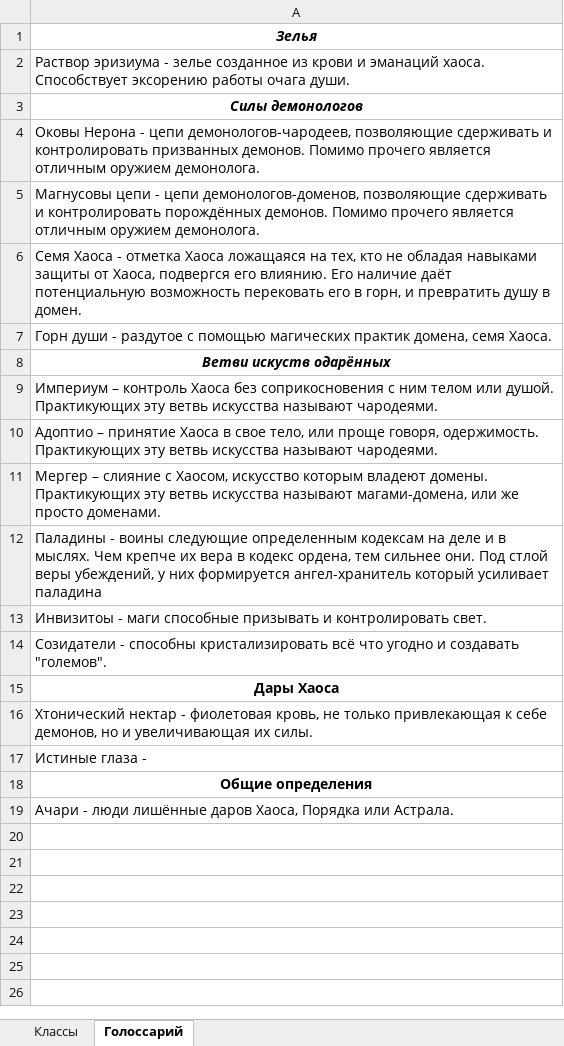
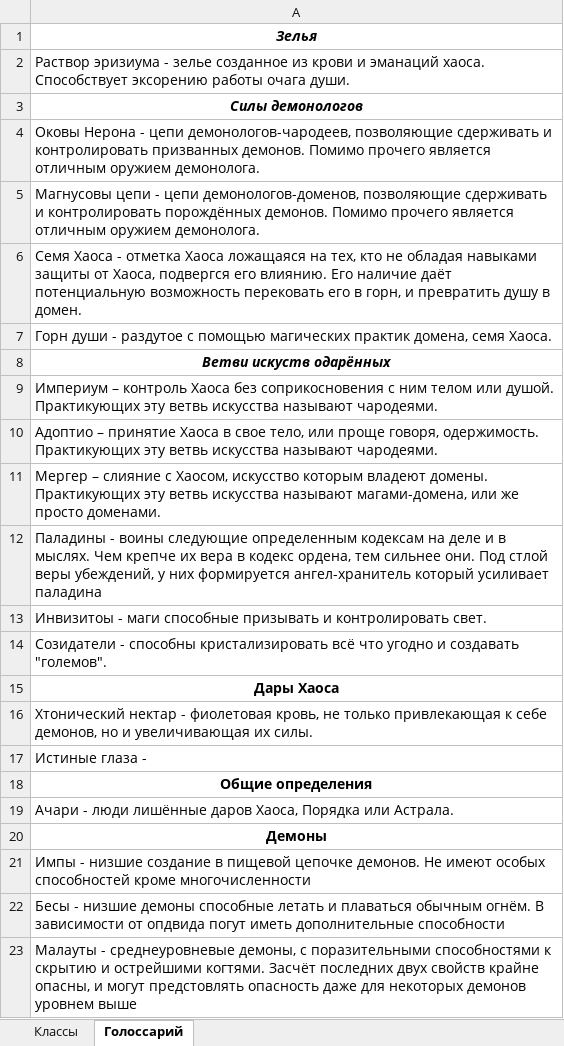
Before and after one commit to garretdrazor/garret, an Excel workbook: Наработки/книги/Демонолог/Заметки.xlsx, sheet Голоссарий, drawn as a sheet; values as stored, in another font and other column widths than the file's, no borders; the diff names each change by its address in the sheet, - before the commit and + after, or states it on an @@ line.

```diff
--- a/Наработки/книги/Демонолог/Заметки.xlsx (sheet Голоссарий)
+++ b/Наработки/книги/Демонолог/Заметки.xlsx (sheet Голоссарий)
+row 20: Демоны
+row 21: Импы - низшие создание в пищевой цепочке демонов. Не имеют особых способностей кроме многочисленности
+row 22: Бесы - низшие демоны способные летать и плаваться обычным огнём. В зависимости от опдвида погут иметь дополнительные способности
+row 23: Малауты - среднеуровневые демоны, с поразительными способностями к скрытию и острейшими когтями. Засчёт последних двух свойств крайне опасны, и могут предстовлять опасность даже для некоторых демонов уровнем выше
```
Also changed, not shown: 6 other files.
